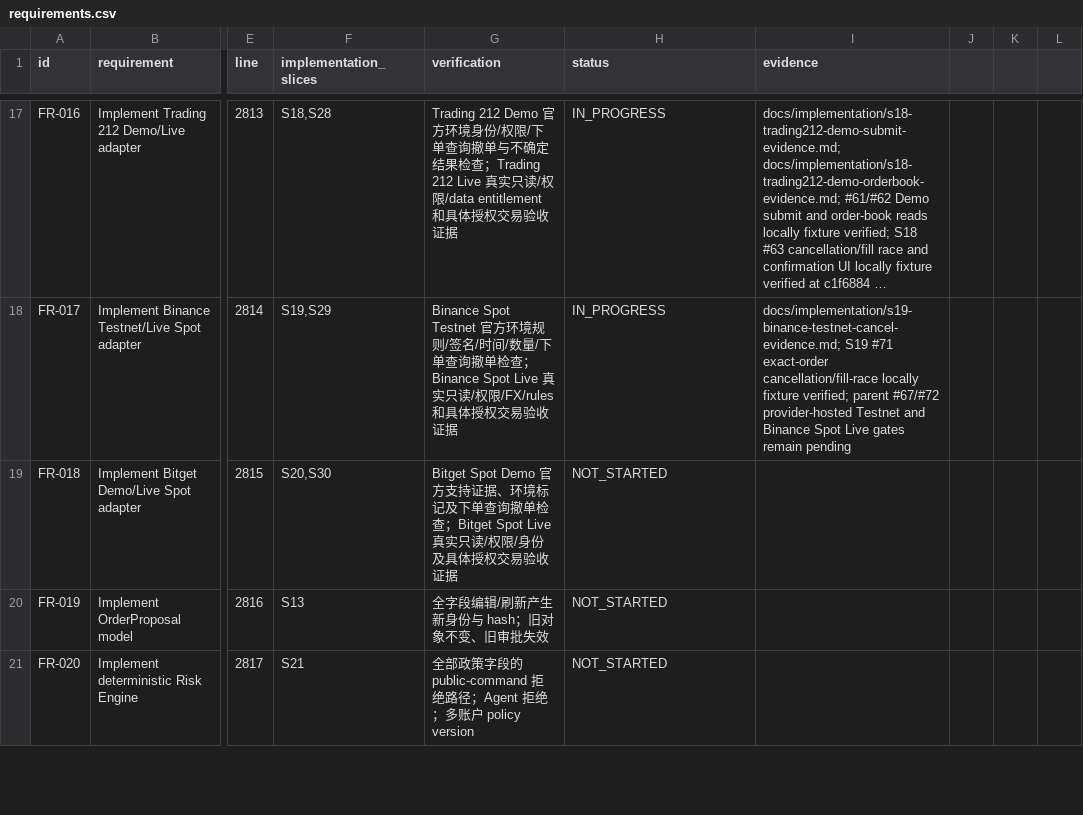
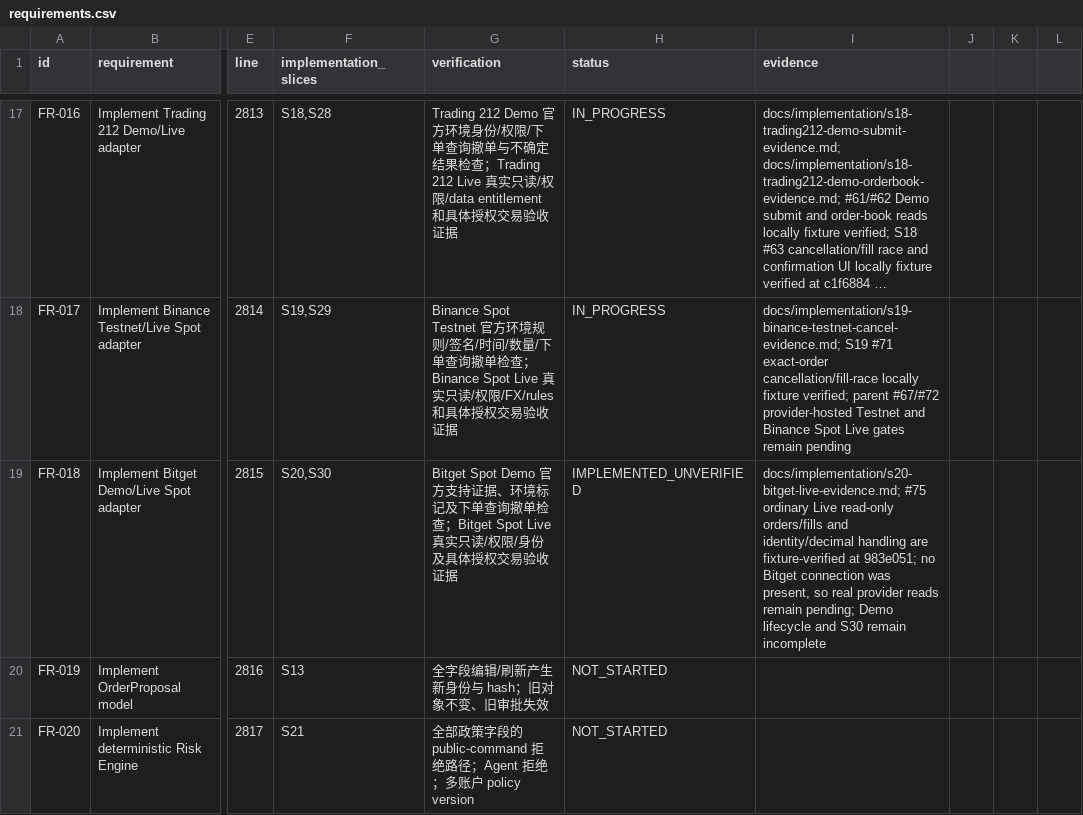
Before and after one commit to kaiqiangh/tradex, a CSV file: docs/implementation/requirements.csv, drawn as a sheet; only a part is shown, gaps mark what is left out; long unchanged cells end in …; the diff covers the shown part only; the diff names each change by its address in the sheet, - before the commit and + after, or states it on an @@ line.

Commit message:
docs(bitget): record Live observation evidence (#75)

```diff
--- a/docs/implementation/requirements.csv
+++ b/docs/implementation/requirements.csv
-H19 (status): NOT_STARTED
+H19 (status): IMPLEMENTED_UNVERIFIED
-I19 (evidence): (empty)
+I19 (evidence): docs/implementation/s20-bitget-live-evidence.md; #75 ordinary Live read-only orders/fills and identity/decimal handling are fixture-verified at 983e051; no Bitget connection was present, so real provider reads remain pending; Demo lifecycle and S30 remain incomplete
```
Also changed, not shown: 1 edited cell elsewhere in this file, 2 other files.
